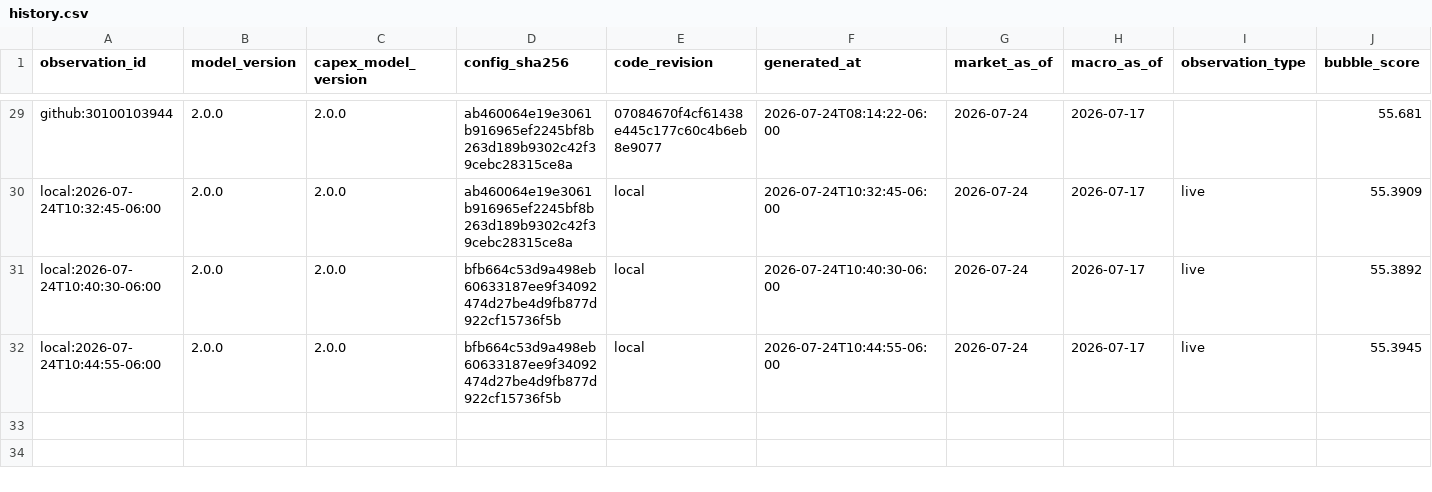
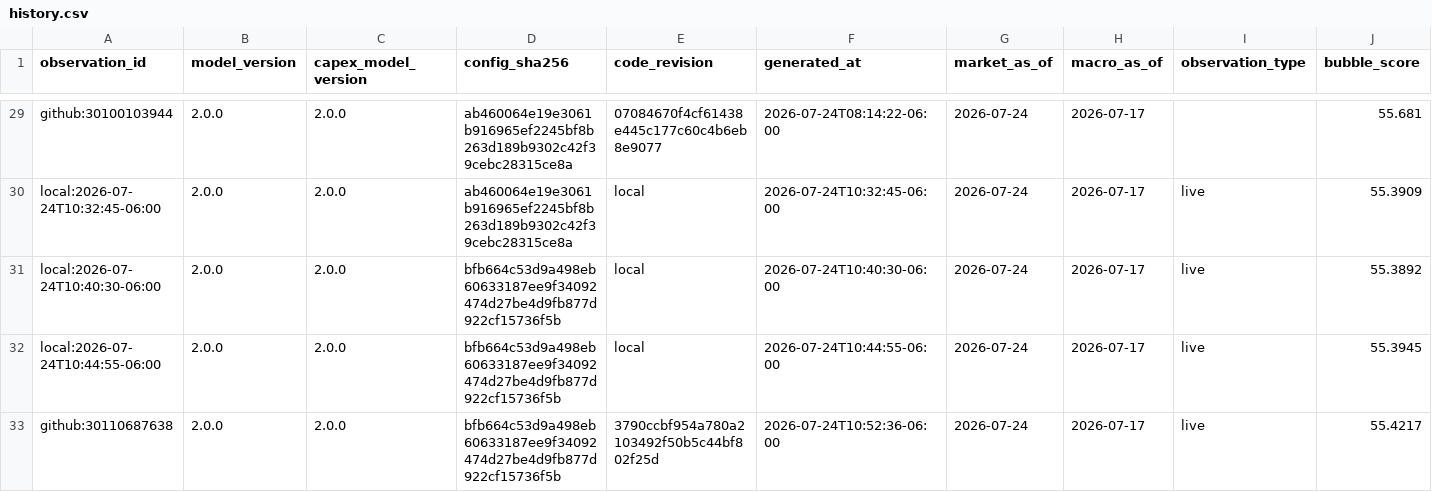
Before and after one commit to Bluxor-ai/radar-de-la-burbuja-ia, a CSV file: data/history.csv, drawn as a sheet; only a part is shown, gaps mark what is left out; rows hold the shown columns only; the diff names each change by its address in the sheet, - before the commit and + after, or states it on an @@ line.

```diff
--- a/data/history.csv
+++ b/data/history.csv
+row 33: github:30110687638 | 2.0.0 | 2.0.0 | bfb664c53d9a498eb60633187ee9f34092474d27be4d9fb877d922cf15736f5b | 3790ccbf954a780a2103492f50b5c44bf802f25d | 2026-07-24T10:52:36-06:00 | 2026-07-24 | 2026-07-17 | live | 55.4217
```
Also changed, not shown: data/gpu_price_history.csv, public/gpu_price_history.csv, 6 other files.
